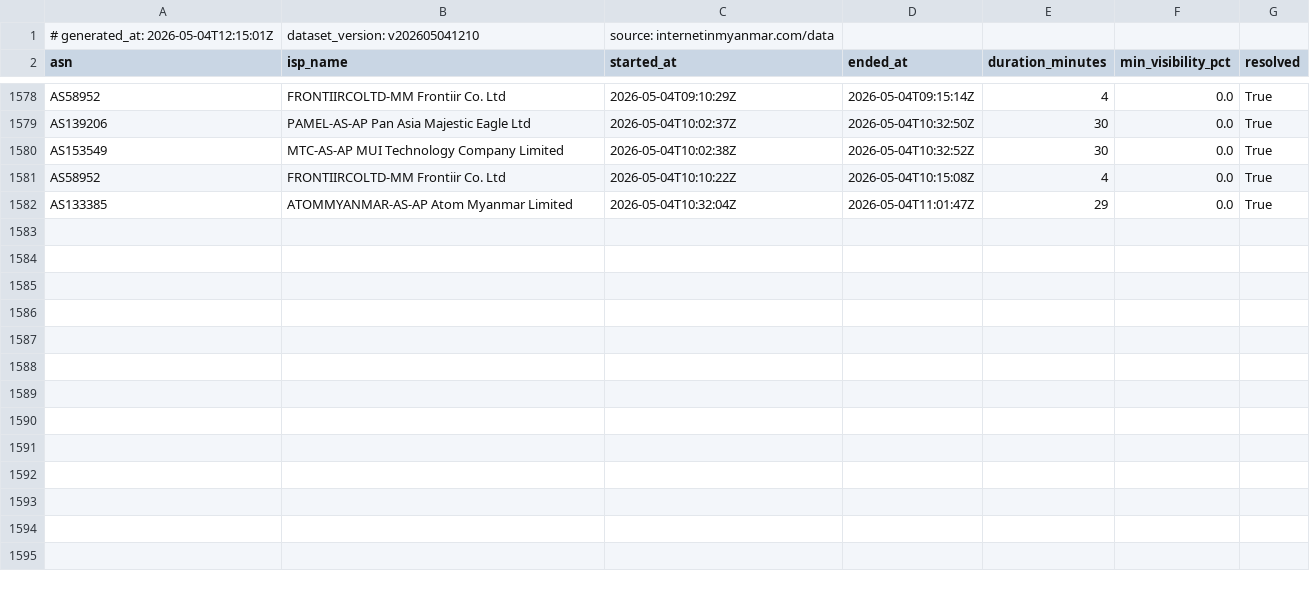
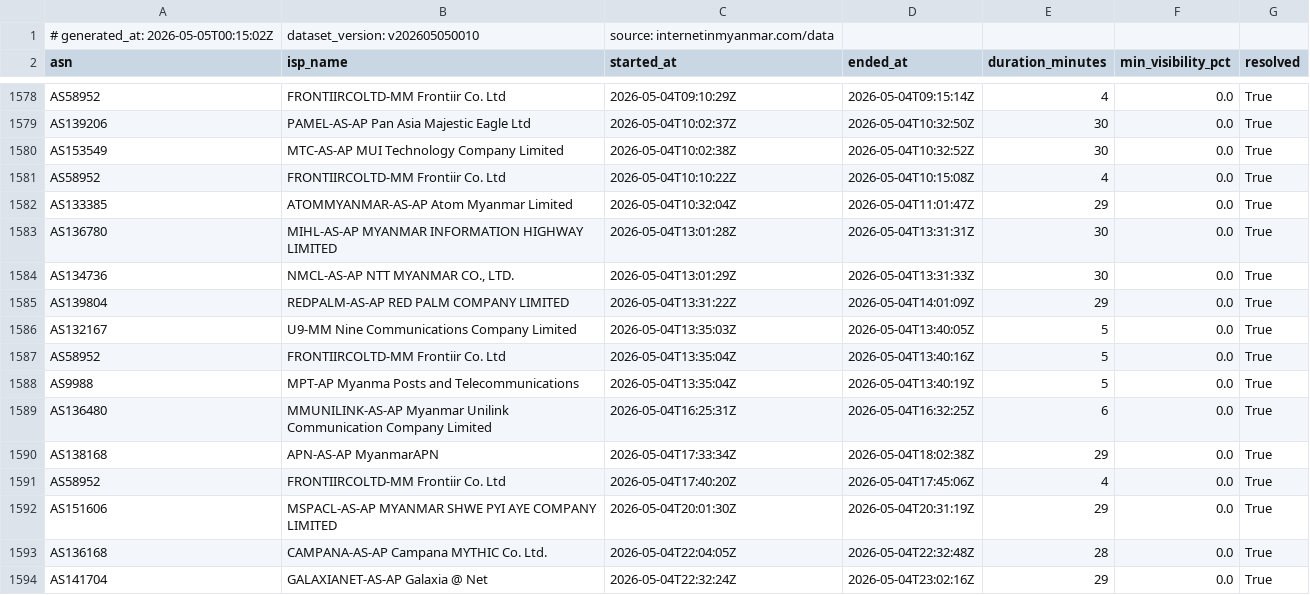
Before and after one commit to Arrgghh12/internetinmyanmar-v2, a CSV file: public/data/bgp_events.csv, drawn as a sheet; only a part is shown, gaps mark what is left out.

Commit message:
data: update bgp_events.csv 2026-05-05 00:15 UTC

```diff
--- a/public/data/bgp_events.csv
+++ b/public/data/bgp_events.csv
@@ -1,2 +1,2 @@
-# generated_at: 2026-05-04T12:15:01Z, dataset_version: v202605041210, source: internetinmyanmar.com/data
+# generated_at: 2026-05-05T00:15:02Z, dataset_version: v202605050010, source: internetinmyanmar.com/data
 asn,isp_name,started_at,ended_at,duration_minutes,min_visibility_pct,resolved
@@ -1582 +1582,13 @@ AS58952,FRONTIIRCOLTD-MM Frontiir Co. Ltd,2026-05-04T10:10:22Z,2026-05-04T10:15:
 AS133385,ATOMMYANMAR-AS-AP Atom Myanmar Limited,2026-05-04T10:32:04Z,2026-05-04T11:01:47Z,29,0.0,True
+AS136780,MIHL-AS-AP MYANMAR INFORMATION HIGHWAY LIMITED,2026-05-04T13:01:28Z,2026-05-04T13:31:31Z,30,0.0,True
+AS134736,"NMCL-AS-AP NTT MYANMAR CO., LTD.",2026-05-04T13:01:29Z,2026-05-04T13:31:33Z,30,0.0,True
+AS139804,REDPALM-AS-AP RED PALM COMPANY LIMITED,2026-05-04T13:31:22Z,2026-05-04T14:01:09Z,29,0.0,True
+AS132167,U9-MM Nine Communications Company Limited,2026-05-04T13:35:03Z,2026-05-04T13:40:05Z,5,0.0,True
+AS58952,FRONTIIRCOLTD-MM Frontiir Co. Ltd,2026-05-04T13:35:04Z,2026-05-04T13:40:16Z,5,0.0,True
+AS9988,MPT-AP Myanma Posts and Telecommunications,2026-05-04T13:35:04Z,2026-05-04T13:40:19Z,5,0.0,True
+AS136480,MMUNILINK-AS-AP Myanmar Unilink Communication Company Limited,2026-05-04T16:25:31Z,2026-05-04T16:32:25Z,6,0.0,True
+AS138168,APN-AS-AP MyanmarAPN,2026-05-04T17:33:34Z,2026-05-04T18:02:38Z,29,0.0,True
+AS58952,FRONTIIRCOLTD-MM Frontiir Co. Ltd,2026-05-04T17:40:20Z,2026-05-04T17:45:06Z,4,0.0,True
+AS151606,MSPACL-AS-AP MYANMAR SHWE PYI AYE COMPANY LIMITED,2026-05-04T20:01:30Z,2026-05-04T20:31:19Z,29,0.0,True
+AS136168,CAMPANA-AS-AP Campana MYTHIC Co. Ltd.,2026-05-04T22:04:05Z,2026-05-04T22:32:48Z,28,0.0,True
+AS141704,GALAXIANET-AS-AP Galaxia @ Net,2026-05-04T22:32:24Z,2026-05-04T23:02:16Z,29,0.0,True
```
